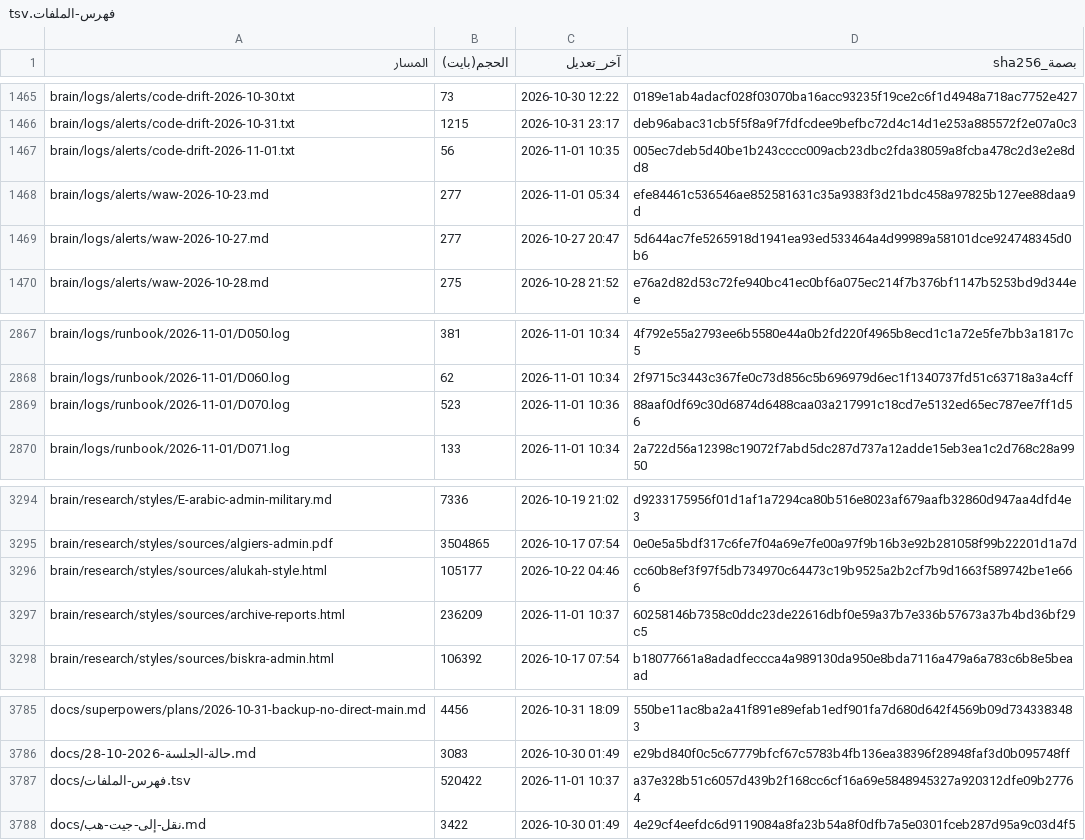
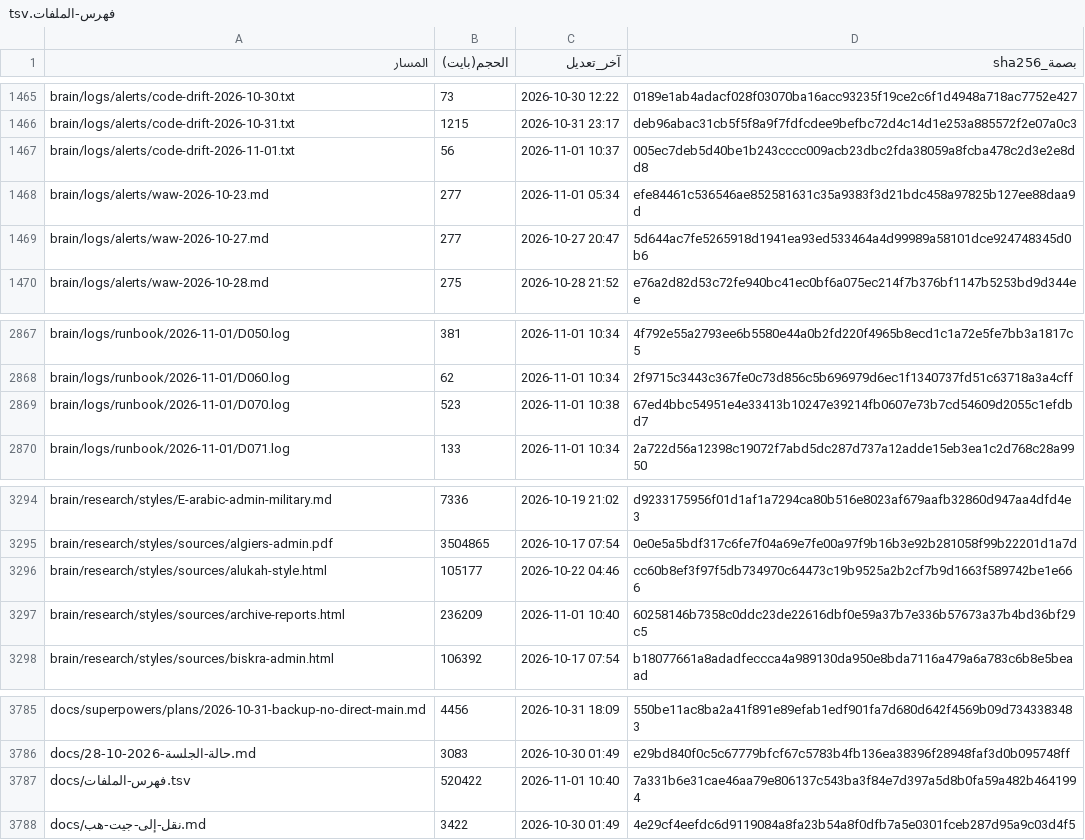
Before and after one commit to fahadaldoseri/mda-marine-system, a TSV file: docs/فهرس-الملفات.tsv, drawn as a sheet; only a part is shown, gaps mark what is left out; the diff covers the shown part only.

```diff
--- a/docs/فهرس-الملفات.tsv
+++ b/docs/فهرس-الملفات.tsv
@@ -1466,3 +1466,3 @@ brain/logs/alerts/code-drift-2026-10-30.txt	73	2026-10-30 12:22	0189e1ab4adacf02
 brain/logs/alerts/code-drift-2026-10-31.txt	1215	2026-10-31 23:17	deb96abac31cb5f5f8a9f7fdfcdee9befbc72d4c14d1e253a885572f2e07a0c3
-brain/logs/alerts/code-drift-2026-11-01.txt	56	2026-11-01 10:35	005ec7deb5d40be1b243cccc009acb23dbc2fda38059a8fcba478c2d3e2e8dd8
+brain/logs/alerts/code-drift-2026-11-01.txt	56	2026-11-01 10:37	005ec7deb5d40be1b243cccc009acb23dbc2fda38059a8fcba478c2d3e2e8dd8
 brain/logs/alerts/waw-2026-10-23.md	277	2026-11-01 05:34	efe84461c536546ae852581631c35a9383f3d21bdc458a97825b127ee88daa9d
@@ -2868,3 +2868,3 @@ brain/logs/runbook/2026-11-01/D050.log	381	2026-11-01 10:34	4f792e55a2793ee6b558
 brain/logs/runbook/2026-11-01/D060.log	62	2026-11-01 10:34	2f9715c3443c367fe0c73d856c5b696979d6ec1f1340737fd51c63718a3a4cff
-brain/logs/runbook/2026-11-01/D070.log	523	2026-11-01 10:36	88aaf0df69c30d6874d6488caa03a217991c18cd7e5132ed65ec787ee7ff1d56
+brain/logs/runbook/2026-11-01/D070.log	523	2026-11-01 10:38	67ed4bbc54951e4e33413b10247e39214fb0607e73b7cd54609d2055c1efdbd7
 brain/logs/runbook/2026-11-01/D071.log	133	2026-11-01 10:34	2a722d56a12398c19072f7abd5dc287d737a12adde15eb3ea1c2d768c28a9950
@@ -3296,3 +3296,3 @@ brain/research/styles/sources/algiers-admin.pdf	3504865	2026-10-17 07:54	0e0e5a5
 brain/research/styles/sources/alukah-style.html	105177	2026-10-22 04:46	cc60b8ef3f97f5db734970c64473c19b9525a2b2cf7b9d1663f589742be1e666
-brain/research/styles/sources/archive-reports.html	236209	2026-11-01 10:37	60258146b7358c0ddc23de22616dbf0e59a37b7e336b57673a37b4bd36bf29c5
+brain/research/styles/sources/archive-reports.html	236209	2026-11-01 10:40	60258146b7358c0ddc23de22616dbf0e59a37b7e336b57673a37b4bd36bf29c5
 brain/research/styles/sources/biskra-admin.html	106392	2026-10-17 07:54	b18077661a8adadfeccca4a989130da950e8bda7116a479a6a783c6b8e5beaad
@@ -3786,3 +3786,3 @@ docs/superpowers/plans/2026-10-31-backup-no-direct-main.md	4456	2026-10-31 18:09
 docs/حالة-الجلسة-2026-10-28.md	3083	2026-10-30 01:49	e29bd840f0c5c67779bfcf67c5783b4fb136ea38396f28948faf3d0b095748ff
-docs/فهرس-الملفات.tsv	520422	2026-11-01 10:37	a37e328b51c6057d439b2f168cc6cf16a69e5848945327a920312dfe09b27764
+docs/فهرس-الملفات.tsv	520422	2026-11-01 10:40	7a331b6e31cae46aa79e806137c543ba3f84e7d397a5d8b0fa59a482b4641994
 docs/نقل-إلى-جيت-هب.md	3422	2026-10-30 01:49	4e29cf4eefdc6d9119084a8fa23b54a8f0dfb7a5e0301fceb287d95a9c03d4f5
```
Also changed, not shown: 15 edited cells elsewhere in this file, 3 other files.
